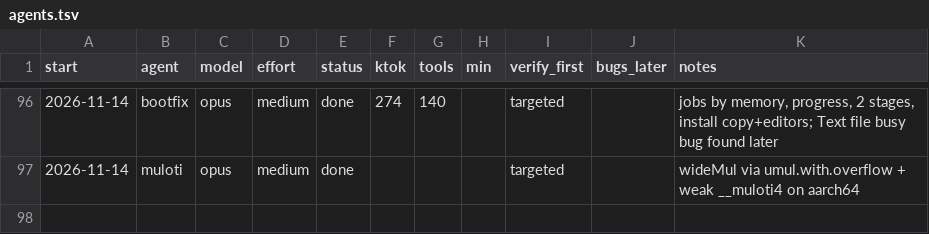
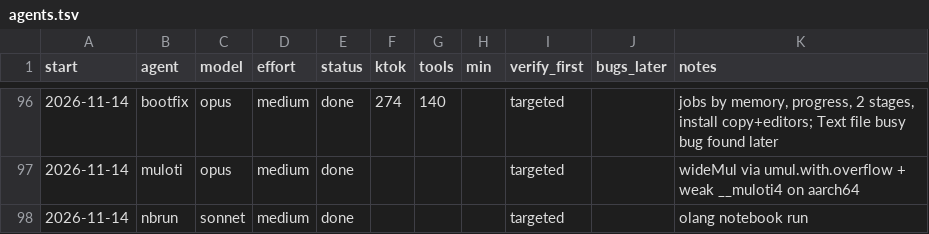
Before and after one commit to osarv/olang, a TSV file: agents.tsv, drawn as a sheet; only a part is shown, gaps mark what is left out.

Commit message:
review notes 2026-11-14T12:45:11Z

```diff
--- a/agents.tsv
+++ b/agents.tsv
@@ -97 +97,2 @@ start	agent	model	effort	status	ktok	tools	min	verify_first	bugs_later	notes
 2026-11-14	muloti	opus	medium	done				targeted		wideMul via umul.with.overflow + weak __muloti4 on aarch64
+2026-11-14	nbrun	sonnet	medium	done				targeted		olang notebook run
```
Also changed, not shown: 1 other file.
